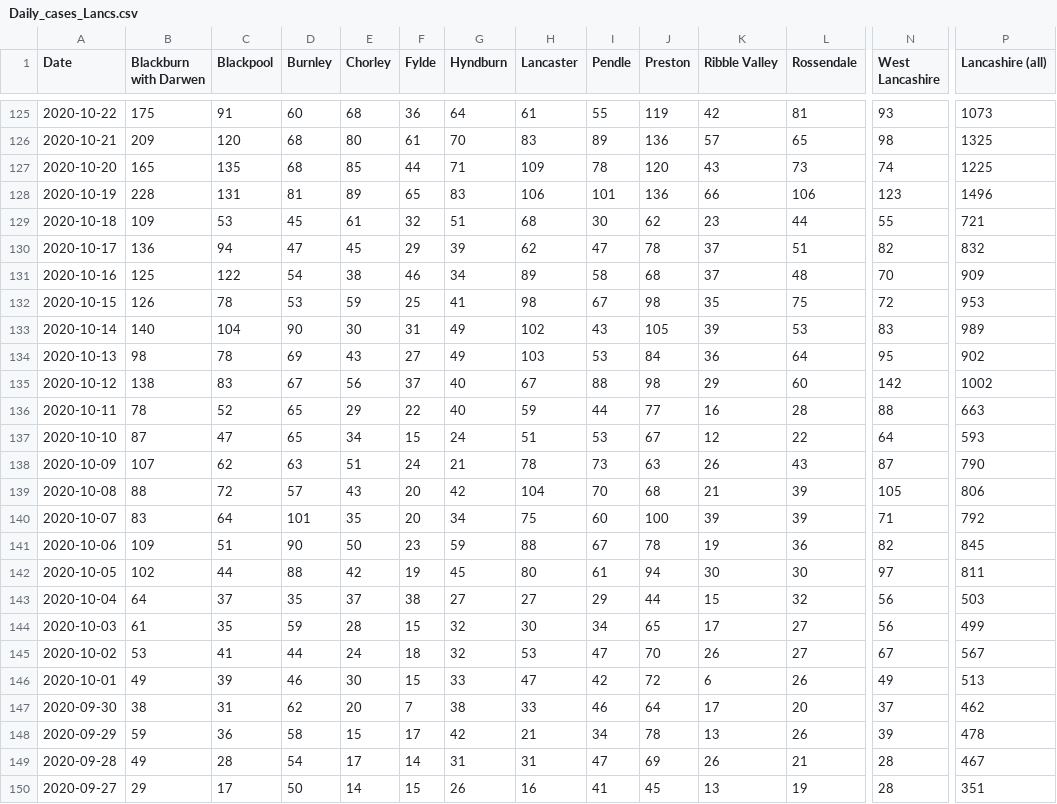
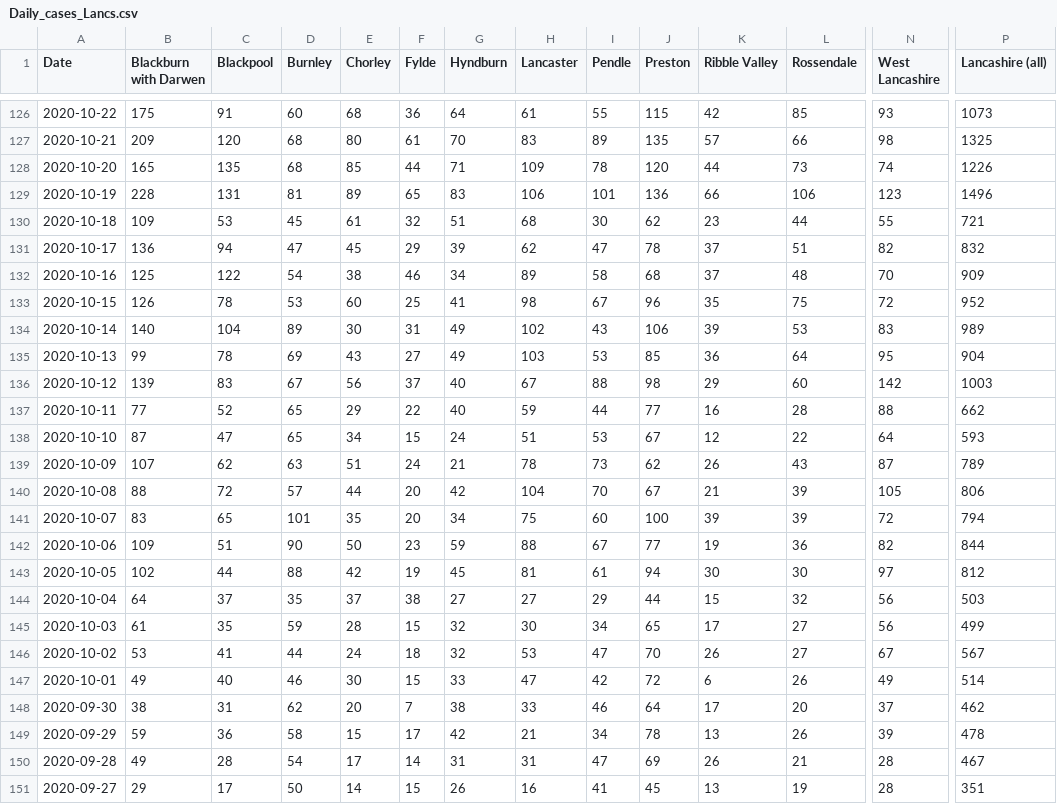
Before and after one commit to paumber/covid-data, a CSV file: Daily_cases_Lancs.csv, drawn as a sheet; only a part is shown, gaps mark what is left out; addresses are those after the commit; the diff covers the shown part only; the diff names each change by its address in the sheet, - before the commit and + after, or states it on an @@ line.

```diff
--- a/Daily_cases_Lancs.csv
+++ b/Daily_cases_Lancs.csv
-J126 (Preston): 119
+J126 (Preston): 115
-L126 (Rossendale): 81
+L126 (Rossendale): 85
-J127 (Preston): 136
+J127 (Preston): 135
-L127 (Rossendale): 65
+L127 (Rossendale): 66
-K128 (Ribble Valley): 43
+K128 (Ribble Valley): 44
-P128 (Lancashire (all)): 1225
+P128 (Lancashire (all)): 1226
-E133 (Chorley): 59
+E133 (Chorley): 60
-J133 (Preston): 98
+J133 (Preston): 96
-P133 (Lancashire (all)): 953
+P133 (Lancashire (all)): 952
-D134 (Burnley): 90
+D134 (Burnley): 89
-J134 (Preston): 105
+J134 (Preston): 106
-B135 (Blackburn with Darwen): 98
+B135 (Blackburn with Darwen): 99
-J135 (Preston): 84
+J135 (Preston): 85
-P135 (Lancashire (all)): 902
+P135 (Lancashire (all)): 904
-B136 (Blackburn with Darwen): 138
+B136 (Blackburn with Darwen): 139
-P136 (Lancashire (all)): 1002
+P136 (Lancashire (all)): 1003
-B137 (Blackburn with Darwen): 78
+B137 (Blackburn with Darwen): 77
-P137 (Lancashire (all)): 663
+P137 (Lancashire (all)): 662
-J139 (Preston): 63
+J139 (Preston): 62
-P139 (Lancashire (all)): 790
+P139 (Lancashire (all)): 789
-E140 (Chorley): 43
+E140 (Chorley): 44
-J140 (Preston): 68
+J140 (Preston): 67
-C141 (Blackpool): 64
+C141 (Blackpool): 65
-N141 (West Lancashire): 71
+N141 (West Lancashire): 72
-P141 (Lancashire (all)): 792
+P141 (Lancashire (all)): 794
-J142 (Preston): 78
+J142 (Preston): 77
-P142 (Lancashire (all)): 845
+P142 (Lancashire (all)): 844
-H143 (Lancaster): 80
+H143 (Lancaster): 81
-P143 (Lancashire (all)): 811
+P143 (Lancashire (all)): 812
-C147 (Blackpool): 39
+C147 (Blackpool): 40
-P147 (Lancashire (all)): 513
+P147 (Lancashire (all)): 514
```
Also changed, not shown: 1 added row and 125 edited cells elsewhere in this file.
